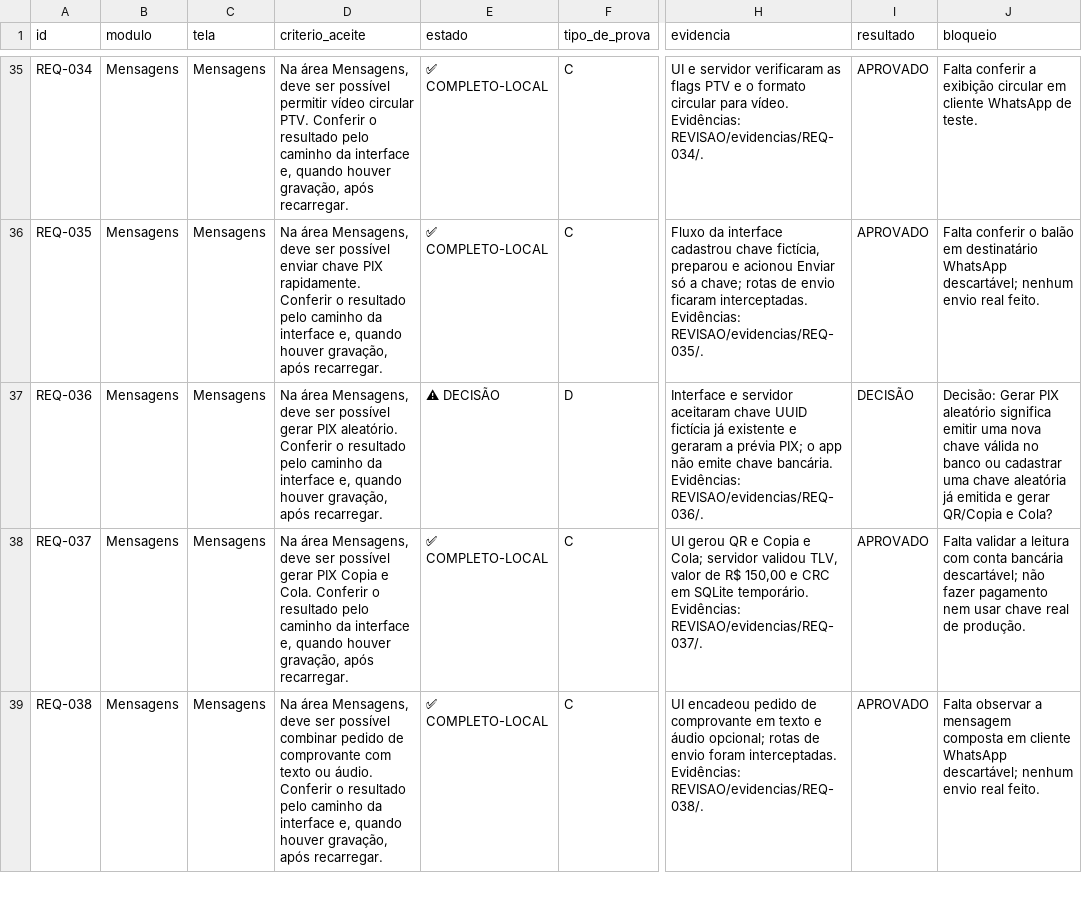
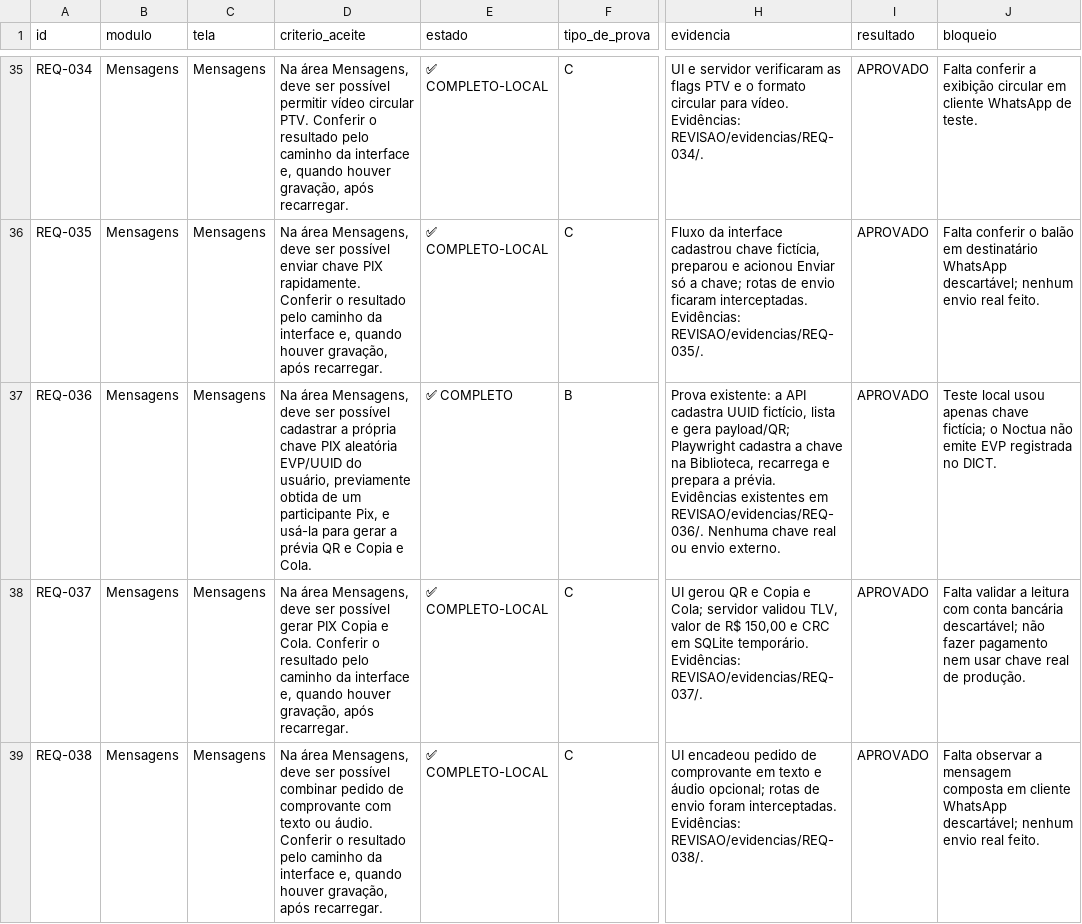
Before and after one commit to saayaad/Notcua-CMR, a CSV file: REVISAO/LEDGER.csv, drawn as a sheet; only a part is shown, gaps mark what is left out; the diff names each change by its address in the sheet, - before the commit and + after, or states it on an @@ line.

Commit message:
docs(audit): fechar REQ-036 por cadastro de chave própria

```diff
--- a/REVISAO/LEDGER.csv
+++ b/REVISAO/LEDGER.csv
-D37 (criterio_aceite): …ser possível gerar PIX aleatório. Conferir o resultado pelo caminho da interface e, quando houver gravação, após recarregar.
+D37 (criterio_aceite): …ser possível cadastrar a própria chave PIX aleatória EVP/UUID do usuário, previamente obtida de um participante Pix, e usá-la para gerar a prévia QR e Copia e Cola.
-E37 (estado): ⚠ DECISÃO
+E37 (estado): ✅ COMPLETO
-F37 (tipo_de_prova): D
+F37 (tipo_de_prova): B
-H37 (evidencia): Interface e servidor aceitaram chave UUID fictícia já existente e geraram a prévia PIX; o app não emite chave bancária. Evidências: REVISAO/evidencias/REQ-036/.
+H37 (evidencia): Prova existente: a API cadastra UUID fictício, lista e gera payload/QR; Playwright cadastra a chave na Biblioteca, recarrega e prepara a prévia. Evidências existentes em REVISAO/evidencias/REQ-036/. Nenhuma chave real ou envio externo.
-I37 (resultado): DECISÃO
+I37 (resultado): APROVADO
-J37 (bloqueio): Decisão: Gerar PIX aleatório significa emitir uma nova chave válida no banco ou cadastrar uma chave aleatória já emitida e gerar QR/Copia e Cola?
+J37 (bloqueio): Teste local usou apenas chave fictícia; o Noctua não emite EVP registrada no DICT.
```
Also changed, not shown: 3 other files.
